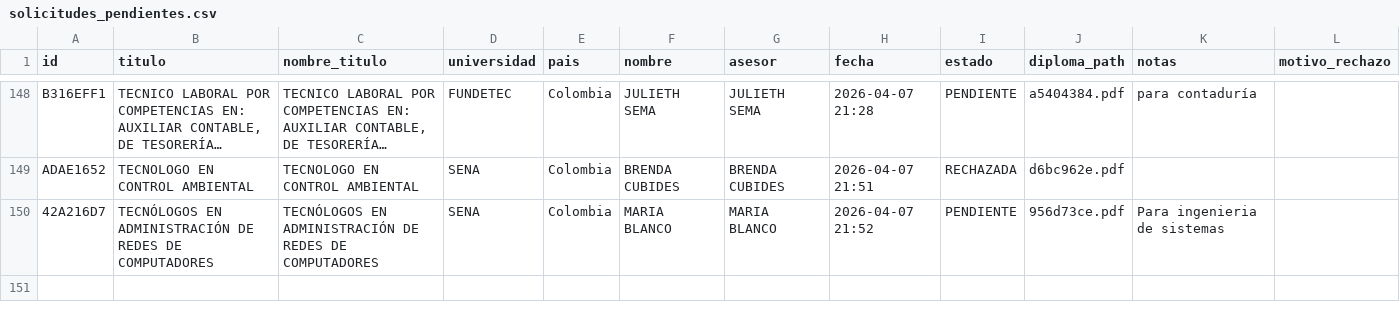
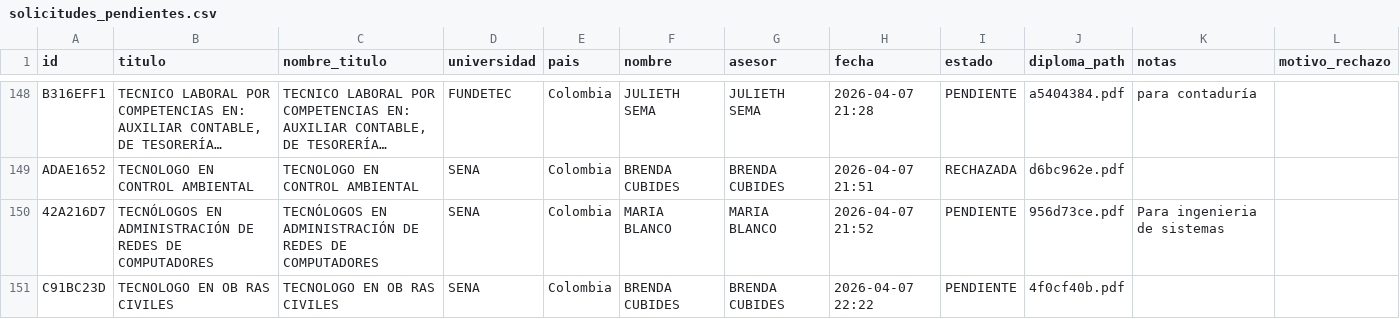
Before and after one commit to usanjosedocumentos-svg/validatitulos, a CSV file: solicitudes_pendientes.csv, drawn as a sheet; only a part is shown, gaps mark what is left out; long unchanged cells end in ….

Commit message:
Add: TECNOLOGO EN OB RAS CIVILES

```diff
--- a/solicitudes_pendientes.csv
+++ b/solicitudes_pendientes.csv
@@ -150 +150,2 @@
 "42A216D7","TECNÓLOGOS EN ADMINISTRACIÓN DE REDES DE COMPUTADORES","TECNÓLOGOS EN ADMINISTRACIÓN DE REDES DE COMPUTADORES","SENA","Colombia","MARIA BLANCO","MARIA BLANCO","2026-04-07 21:52","PENDIENTE","956d73ce.pdf","Para ingenieria de sistemas",""
+"C91BC23D","TECNOLOGO EN OB RAS CIVILES","TECNOLOGO EN OB RAS CIVILES","SENA","Colombia","BRENDA CUBIDES","BRENDA CUBIDES","2026-04-07 22:22","PENDIENTE","4f0cf40b.pdf","",""
```
